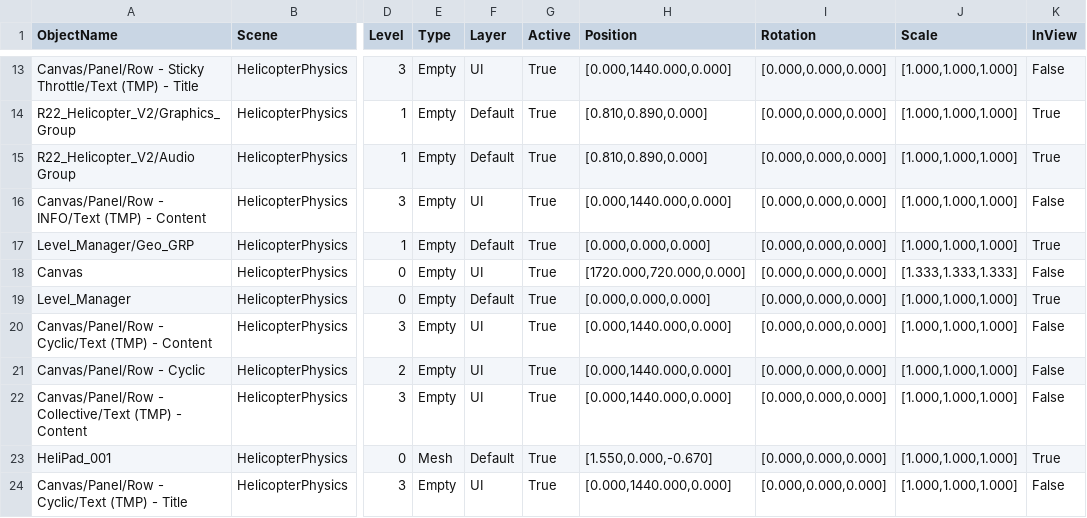
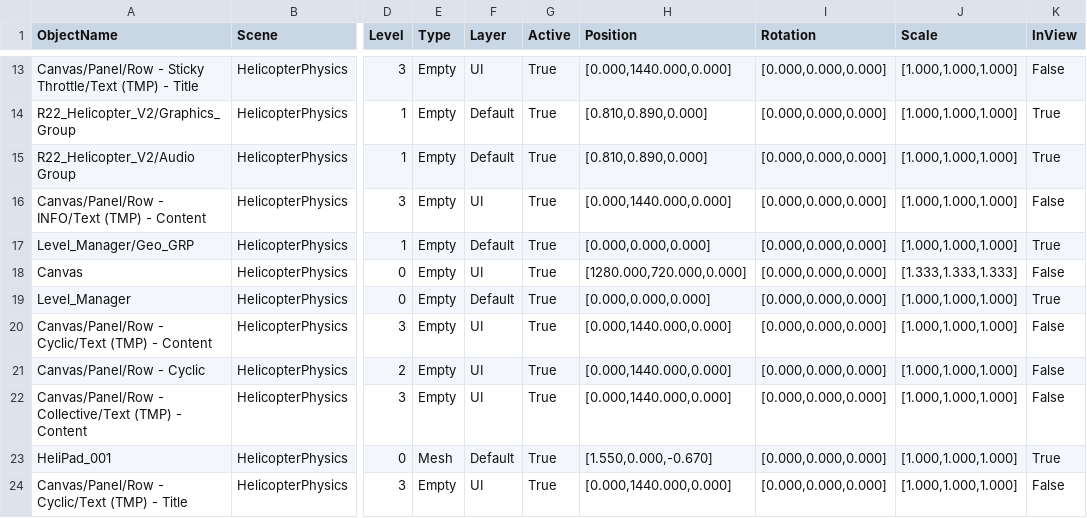
Before and after one commit to Shohan29531/unity-gameobject-analysis, a CSV file: Data/Heli/HelicopterPhysics_static.csv, drawn as a sheet; only a part is shown, gaps mark what is left out; the diff names each change by its address in the sheet, - before the commit and + after, or states it on an @@ line.

```diff
--- a/Data/Heli/HelicopterPhysics_static.csv
+++ b/Data/Heli/HelicopterPhysics_static.csv
-H18 (Position): [1720.000,720.000,0.000]
+H18 (Position): [1280.000,720.000,0.000]
```
Also changed, not shown: Data/Beat Saber/GameCore_static.csv, 10 other files.
